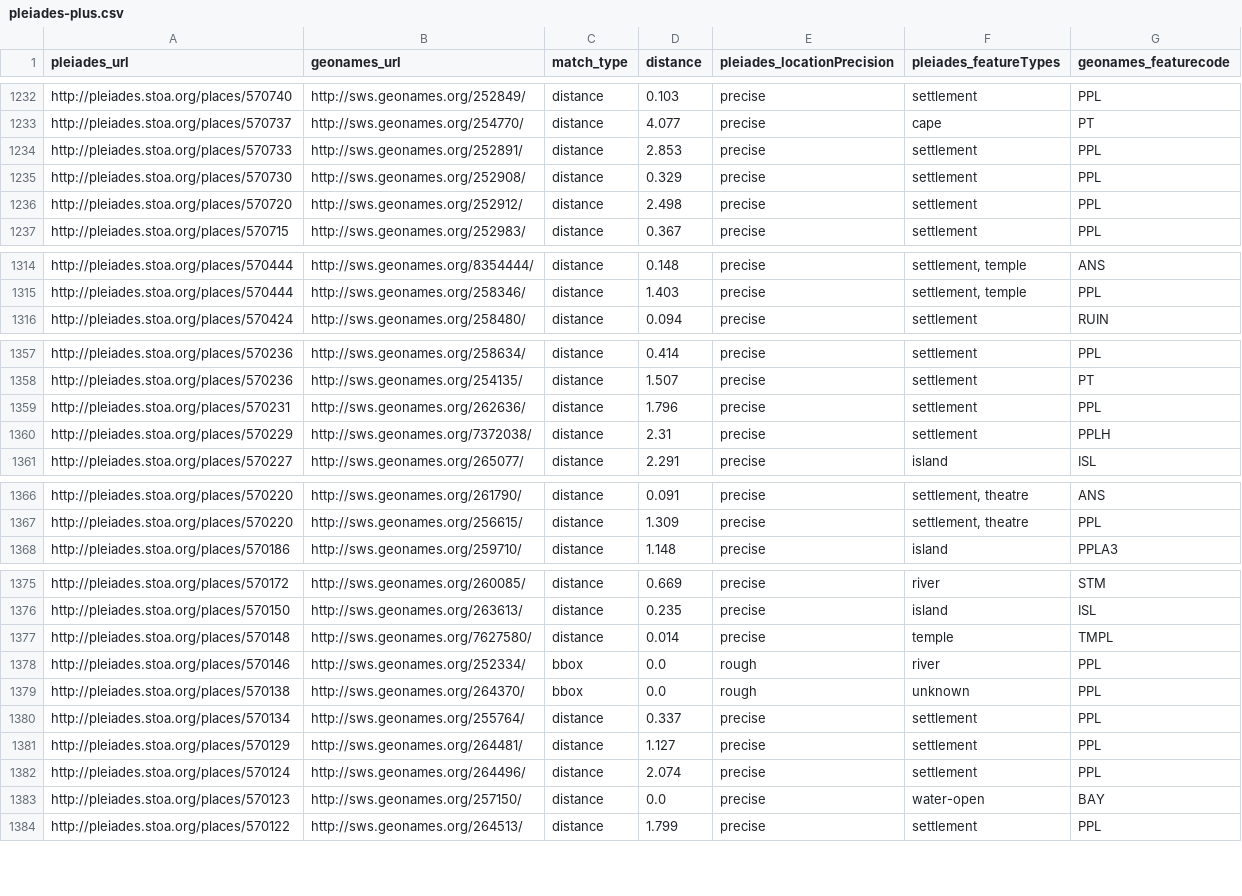
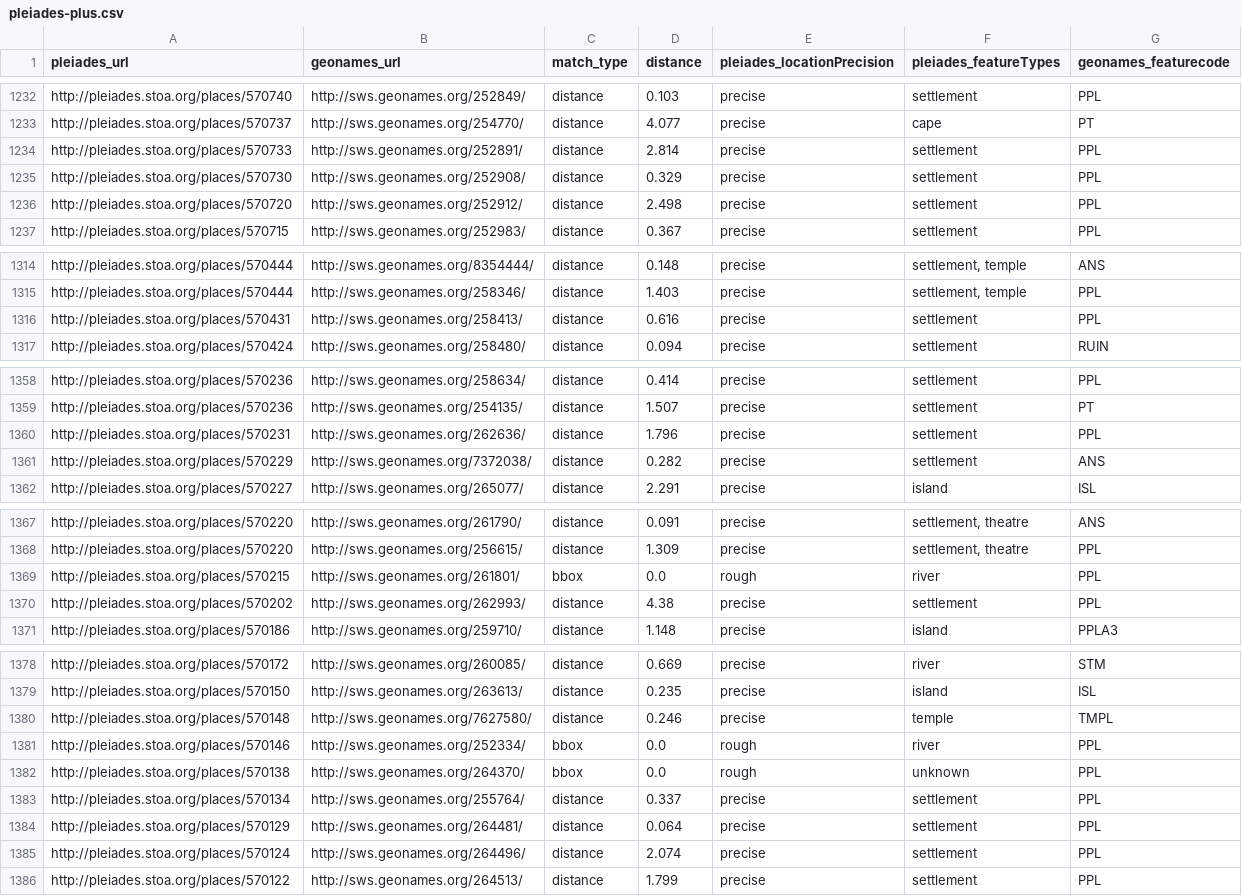
Before and after one commit to ryanfb/pleiades-plus, a CSV file: data/pleiades-plus.csv, drawn as a sheet; only a part is shown, gaps mark what is left out; the diff covers the shown part only.

Commit message:
2016-07-06 pleiades-plus.csv update

```diff
--- a/data/pleiades-plus.csv
+++ b/data/pleiades-plus.csv
@@ -1233,3 +1233,3 @@ http://pleiades.stoa.org/places/570740,http://sws.geonames.org/252849/,distance,
 http://pleiades.stoa.org/places/570737,http://sws.geonames.org/254770/,distance,4.077,precise,"cape",PT
-http://pleiades.stoa.org/places/570733,http://sws.geonames.org/252891/,distance,2.853,precise,"settlement",PPL
+http://pleiades.stoa.org/places/570733,http://sws.geonames.org/252891/,distance,2.814,precise,"settlement",PPL
 http://pleiades.stoa.org/places/570730,http://sws.geonames.org/252908/,distance,0.329,precise,"settlement",PPL
@@ -1315,2 +1315,3 @@ http://pleiades.stoa.org/places/570444,http://sws.geonames.org/8354444/,distance
 http://pleiades.stoa.org/places/570444,http://sws.geonames.org/258346/,distance,1.403,precise,"settlement, temple",PPL
+http://pleiades.stoa.org/places/570431,http://sws.geonames.org/258413/,distance,0.616,precise,"settlement",PPL
 http://pleiades.stoa.org/places/570424,http://sws.geonames.org/258480/,distance,0.094,precise,"settlement",RUIN
@@ -1359,3 +1360,3 @@ http://pleiades.stoa.org/places/570236,http://sws.geonames.org/254135/,distance,
 http://pleiades.stoa.org/places/570231,http://sws.geonames.org/262636/,distance,1.796,precise,"settlement",PPL
-http://pleiades.stoa.org/places/570229,http://sws.geonames.org/7372038/,distance,2.31,precise,"settlement",PPLH
+http://pleiades.stoa.org/places/570229,http://sws.geonames.org/7372038/,distance,0.282,precise,"settlement",ANS
 http://pleiades.stoa.org/places/570227,http://sws.geonames.org/265077/,distance,2.291,precise,"island",ISL
@@ -1367,2 +1368,4 @@ http://pleiades.stoa.org/places/570220,http://sws.geonames.org/261790/,distance,
 http://pleiades.stoa.org/places/570220,http://sws.geonames.org/256615/,distance,1.309,precise,"settlement, theatre",PPL
+http://pleiades.stoa.org/places/570215,http://sws.geonames.org/261801/,bbox,0.0,rough,"river",PPL
+http://pleiades.stoa.org/places/570202,http://sws.geonames.org/262993/,distance,4.38,precise,"settlement",PPL
 http://pleiades.stoa.org/places/570186,http://sws.geonames.org/259710/,distance,1.148,precise,"island",PPLA3
@@ -1376,3 +1379,3 @@ http://pleiades.stoa.org/places/570172,http://sws.geonames.org/260085/,distance,
 http://pleiades.stoa.org/places/570150,http://sws.geonames.org/263613/,distance,0.235,precise,"island",ISL
-http://pleiades.stoa.org/places/570148,http://sws.geonames.org/7627580/,distance,0.014,precise,"temple",TMPL
+http://pleiades.stoa.org/places/570148,http://sws.geonames.org/7627580/,distance,0.246,precise,"temple",TMPL
 http://pleiades.stoa.org/places/570146,http://sws.geonames.org/252334/,bbox,0.0,rough,"river",PPL
@@ -1380,5 +1383,4 @@ http://pleiades.stoa.org/places/570138,http://sws.geonames.org/264370/,bbox,0.0,
 http://pleiades.stoa.org/places/570134,http://sws.geonames.org/255764/,distance,0.337,precise,"settlement",PPL
-http://pleiades.stoa.org/places/570129,http://sws.geonames.org/264481/,distance,1.127,precise,"settlement",PPL
+http://pleiades.stoa.org/places/570129,http://sws.geonames.org/264481/,distance,0.064,precise,"settlement",PPL
 http://pleiades.stoa.org/places/570124,http://sws.geonames.org/264496/,distance,2.074,precise,"settlement",PPL
-http://pleiades.stoa.org/places/570123,http://sws.geonames.org/257150/,distance,0.0,precise,"water-open",BAY
 http://pleiades.stoa.org/places/570122,http://sws.geonames.org/264513/,distance,1.799,precise,"settlement",PPL
```
Also changed, not shown: 3 edited cells elsewhere in this file.
